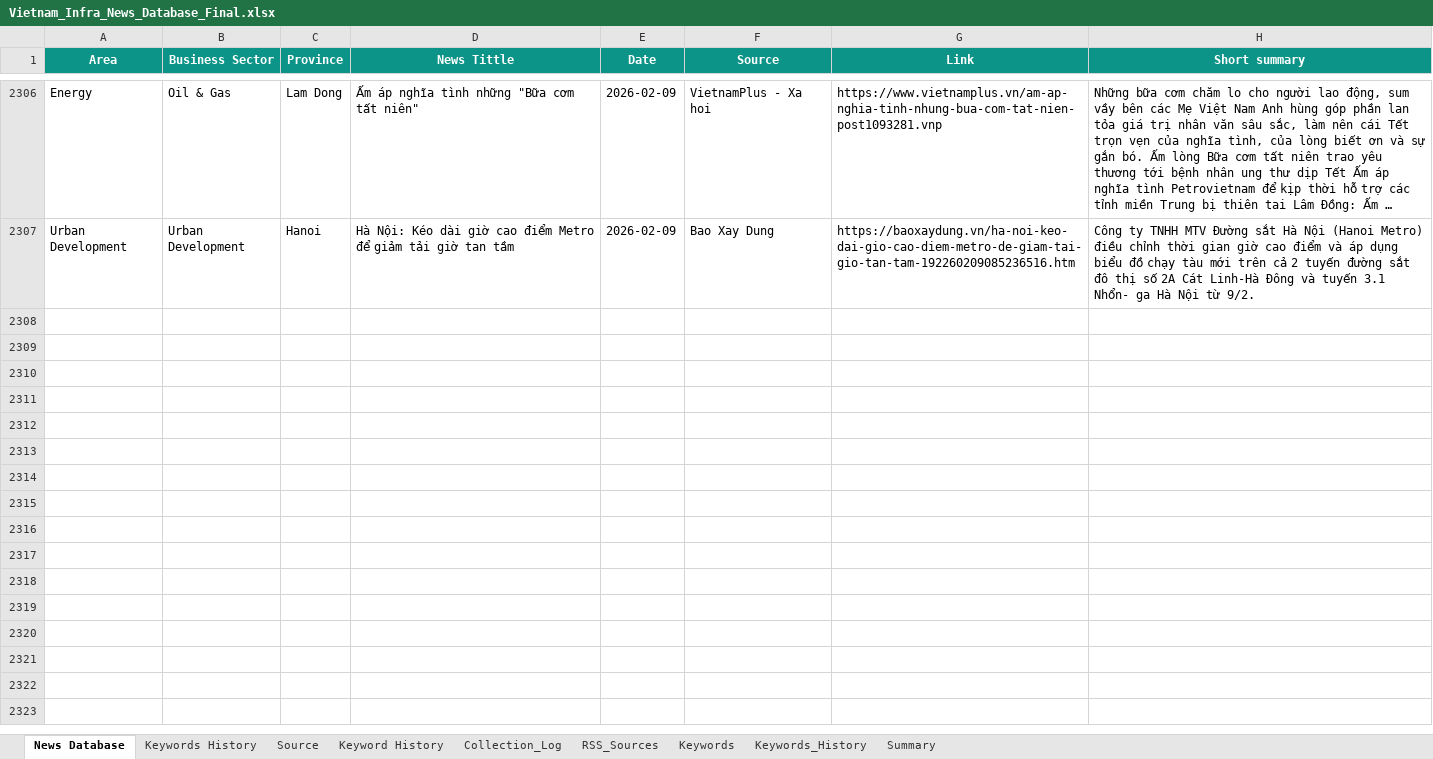
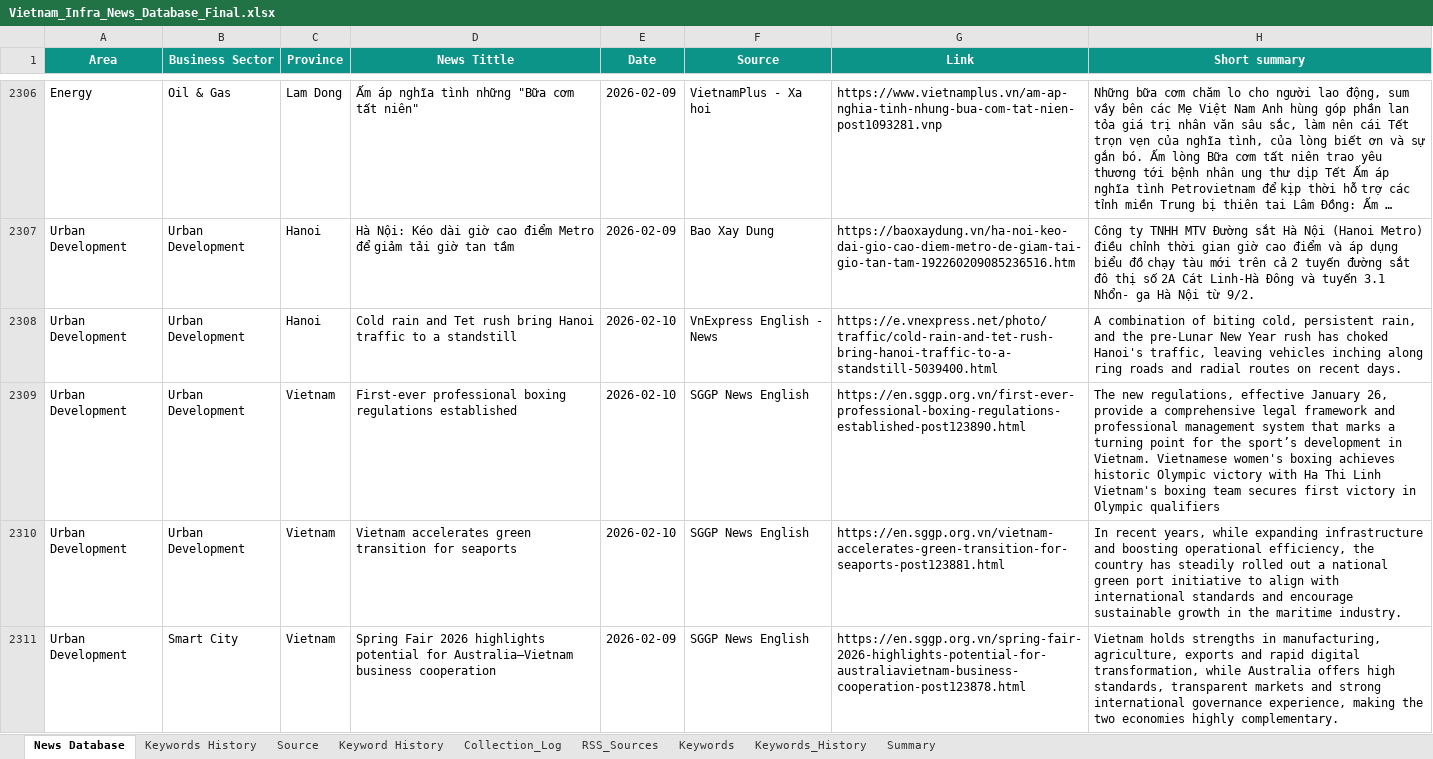
Before and after one commit to hms4792/vietnam-infra-news, an Excel workbook: data/database/Vietnam_Infra_News_Database_Final.xlsx, sheet News Database, drawn as a sheet; only a part is shown, gaps mark what is left out; long unchanged cells end in …; values as stored, in another font and other column widths than the file's, no borders; the diff covers the shown part only; the diff names each change by its address in the sheet, - before the commit and + after, or states it on an @@ line.

```diff
--- a/data/database/Vietnam_Infra_News_Database_Final.xlsx (sheet News Database)
+++ b/data/database/Vietnam_Infra_News_Database_Final.xlsx (sheet News Database)
+row 2308: Urban Development | Urban Development | Hanoi | Cold rain and Tet rush bring Hanoi traffic to a standstill | 2026-02-10 | VnExpress English - News | https://e.vnexpress.net/photo/traffic/cold-rain-and-tet-rush-bring-hanoi-traffic-to-a-standstill-5039400.html | A combination of biting cold, persistent rain, and the pre-Lunar New Year rush has choked Hanoi's traffic, leaving vehicles inching along ring roads and radial routes on recent days.
+row 2309: Urban Development | Urban Development | Vietnam | First-ever professional boxing regulations established | 2026-02-10 | SGGP News English | https://en.sggp.org.vn/first-ever-professional-boxing-regulations-established-post123890.html | The new regulations, effective January 26, provide a comprehensive legal framework and professional management system that marks a turning point for the sport’s development in Vietnam. Vietnamese women's boxing achieves historic Olympic victory with Ha Thi Linh Vietnam's boxing team secures first victory in Olympic qualifiers
+row 2310: Urban Development | Urban Development | Vietnam | Vietnam accelerates green transition for seaports | 2026-02-10 | SGGP News English | https://en.sggp.org.vn/vietnam-accelerates-green-transition-for-seaports-post123881.html | In recent years, while expanding infrastructure and boosting operational efficiency, the country has steadily rolled out a national green port initiative to align with international standards and encourage sustainable growth in the maritime industry.
+row 2311: Urban Development | Smart City | Vietnam | Spring Fair 2026 highlights potential for Australia–Vietnam business cooperation | 2026-02-09 | SGGP News English | https://en.sggp.org.vn/spring-fair-2026-highlights-potential-for-australiavietnam-business-cooperation-post123878.html | Vietnam holds strengths in manufacturing, agriculture, exports and rapid digital transformation, while Australia offers high standards, transparent markets and strong international governance experience, making the two economies highly complementary.
```
Also changed, not shown: 3 added rows elsewhere in this sheet, sheet RSS_Sources, sheet Keywords_History, sheet Collection_Log, sheet Summary.
